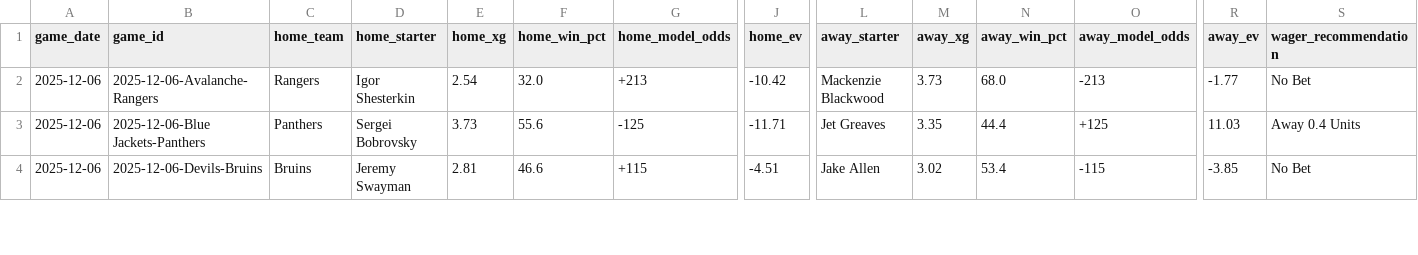
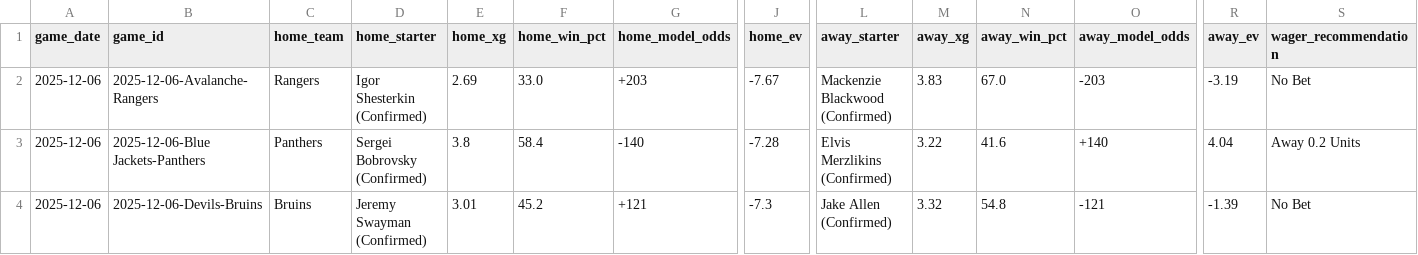
Before and after one commit to alexgarrison2/axiom, a CSV file: data/predictions_detailed.csv, drawn as a sheet; only a part is shown, gaps mark what is left out; the diff covers the shown part only; the diff names each change by its address in the sheet, - before the commit and + after, or states it on an @@ line.

Commit message:
4:40p update

```diff
--- a/data/predictions_detailed.csv
+++ b/data/predictions_detailed.csv
-D2 (home_starter): Igor Shesterkin
+D2 (home_starter): Igor Shesterkin (Confirmed)
-E2 (home_xg): 2.54
+E2 (home_xg): 2.69
-F2 (home_win_pct): 32.0
+F2 (home_win_pct): 33.0
-G2 (home_model_odds): +213
+G2 (home_model_odds): +203
-J2 (home_ev): -10.42
+J2 (home_ev): -7.67
-L2 (away_starter): Mackenzie Blackwood
+L2 (away_starter): Mackenzie Blackwood (Confirmed)
-M2 (away_xg): 3.73
+M2 (away_xg): 3.83
-N2 (away_win_pct): 68.0
+N2 (away_win_pct): 67.0
-O2 (away_model_odds): -213
+O2 (away_model_odds): -203
-R2 (away_ev): -1.77
+R2 (away_ev): -3.19
-D3 (home_starter): Sergei Bobrovsky
+D3 (home_starter): Sergei Bobrovsky (Confirmed)
-E3 (home_xg): 3.73
+E3 (home_xg): 3.8
-F3 (home_win_pct): 55.6
+F3 (home_win_pct): 58.4
-G3 (home_model_odds): -125
+G3 (home_model_odds): -140
-J3 (home_ev): -11.71
+J3 (home_ev): -7.28
-L3 (away_starter): Jet Greaves
+L3 (away_starter): Elvis Merzlikins (Confirmed)
-M3 (away_xg): 3.35
+M3 (away_xg): 3.22
-N3 (away_win_pct): 44.4
+N3 (away_win_pct): 41.6
-O3 (away_model_odds): +125
+O3 (away_model_odds): +140
-R3 (away_ev): 11.03
+R3 (away_ev): 4.04
-S3 (wager_recommendation): Away 0.4 Units
+S3 (wager_recommendation): Away 0.2 Units
-D4 (home_starter): Jeremy Swayman
+D4 (home_starter): Jeremy Swayman (Confirmed)
-E4 (home_xg): 2.81
+E4 (home_xg): 3.01
-F4 (home_win_pct): 46.6
+F4 (home_win_pct): 45.2
-G4 (home_model_odds): +115
+G4 (home_model_odds): +121
-J4 (home_ev): -4.51
+J4 (home_ev): -7.3
-L4 (away_starter): Jake Allen
+L4 (away_starter): Jake Allen (Confirmed)
-M4 (away_xg): 3.02
+M4 (away_xg): 3.32
-N4 (away_win_pct): 53.4
+N4 (away_win_pct): 54.8
-O4 (away_model_odds): -115
+O4 (away_model_odds): -121
-R4 (away_ev): -3.85
+R4 (away_ev): -1.39
```
Also changed, not shown: 152 edited cells elsewhere in this file.
